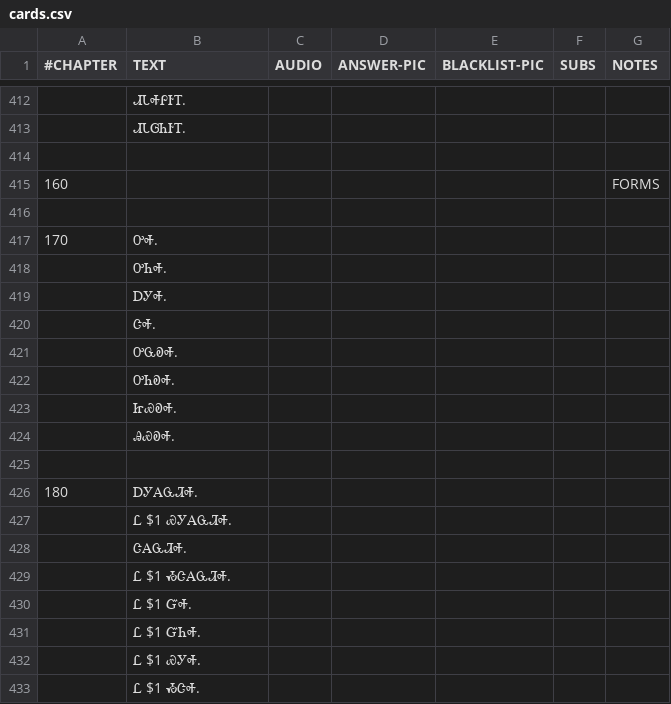
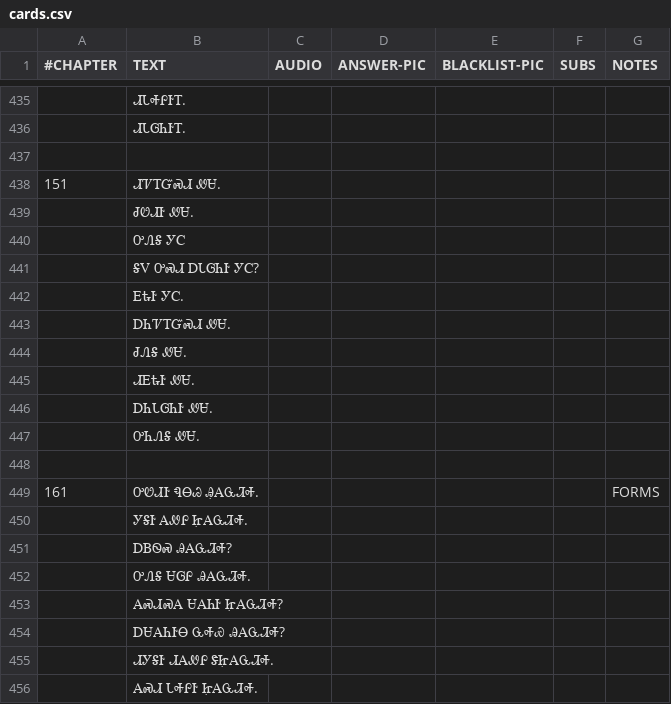
Before and after one commit to CherokeeLanguage/cll1-gdx, a CSV file: cll2ev1-gdx/android/assets/card-data/cards.csv, drawn as a sheet; only a part is shown, gaps mark what is left out; the shorter side is filled out with more unchanged rows; the diff covers the shown part only.

Commit message:
initial random selections from exercise sets. (unsuitable ones will get removed as pictures and audio are added)

```diff
--- a/cll2ev1-gdx/android/assets/card-data/cards.csv
+++ b/cll2ev1-gdx/android/assets/card-data/cards.csv
@@ -414,2 +437,20 @@
 						
-160						FORMS
+151	ᏗᏤᎢᏳᏍᏗ ᏪᏌ.					
+	ᏧᏬᏗᎨ ᏪᏌ.					
+	ᎤᏁᎦ ᎩᏟ 					
+	ᎦᏙ ᎤᏍᏗ ᎠᏓᎶᏂᎨ ᎩᏟ?					
+	ᎬᎿᎨ ᎩᏟ.					
+	ᎠᏂᏤᎢᏳᏍᏗ ᏪᏌ.					
+	ᏧᏁᎦ ᏪᏌ.					
+	ᏗᎬᎿᎨ ᏪᏌ.					
+	ᎠᏂᏓᎶᏂᎨ ᏪᏌ.					
+	ᎤᏂᏁᎦ ᏪᏌ.					
+						
+161	ᎤᏬᏗᎨ ᏄᎾᏊ Ꭿ̣ᎪᏩᏘᎭ.					FORMS
+	ᎩᎦᎨ ᎪᏪᎵ Ꮵ̣ᎪᏩᏘᎭ.					
+	ᎠᏴᏫᏍ ᎯᎪᏩᏘᎭ?					
+	ᎤᏁᎦ ᏌᎶᎵ ᎯᎪᏩᏘᎭ.					
+	ᎪᏍᏗᏍᎪ ᏌᎪᏂᎨ Ꮵ̣ᎪᏩᏘᎭ?					
+	ᎠᏌᎪᏂᎨᎾ ᏩᎭᏯ ᎯᎪᏩᏘᎭ?					
+	ᏗᎩᎦᎨ ᏗᎪᏪᎵ ᏕᏥ̣ᎪᏩᏘᎭ.					
+	ᎪᏍᏗ ᏓᎭᎵᎨ Ꮵ̣ᎪᏩᏘᎭ.					
```
Also changed, not shown: 148 added rows, 13 removed rows and 13 edited cells elsewhere in this file, 1 other file.
